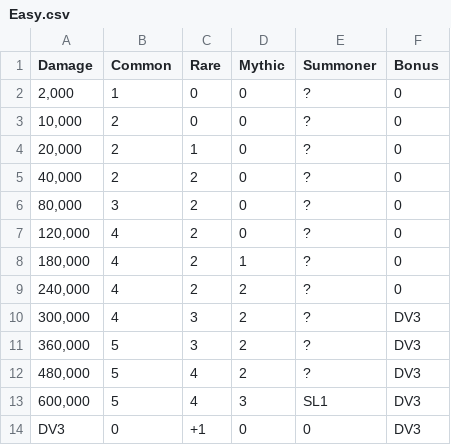
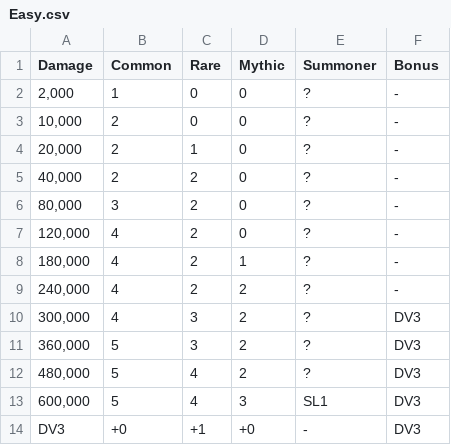
Before and after one commit to Matrix4348/Dragons-of-the-Void---Raid-Loot-Tiers, a CSV file: community-gathered data/Loot tiers and drop data/Regular raids/Corrupted Golem/Easy.csv, drawn as a sheet.

```diff
--- a/community-gathered data/Loot tiers and drop data/Regular raids/Corrupted Golem/Easy.csv
+++ b/community-gathered data/Loot tiers and drop data/Regular raids/Corrupted Golem/Easy.csv
@@ -1,10 +1,10 @@
 Damage,Common,Rare,Mythic,Summoner,Bonus
-"2,000",1,0,0,?,0
-"10,000",2,0,0,?,0
-"20,000",2,1,0,?,0
-"40,000",2,2,0,?,0
-"80,000",3,2,0,?,0
-"120,000",4,2,0,?,0
-"180,000",4,2,1,?,0
-"240,000",4,2,2,?,0
+"2,000",1,0,0,?,-
+"10,000",2,0,0,?,-
+"20,000",2,1,0,?,-
+"40,000",2,2,0,?,-
+"80,000",3,2,0,?,-
+"120,000",4,2,0,?,-
+"180,000",4,2,1,?,-
+"240,000",4,2,2,?,-
 "300,000",4,3,2,?,DV3
@@ -13,2 +13,2 @@ Damage,Common,Rare,Mythic,Summoner,Bonus
 "600,000",5,4,3,SL1,DV3
-DV3,0,+1,0,0,DV3
+DV3,+0,+1,+0,-,DV3
```
Also changed, not shown: community-gathered data/Loot tiers and drop data/Guild raids/Fungal Fiend/Easy.csv, community-gathered data/Loot tiers and drop data/Regular raids/Elven Rangers/Easy.csv, 25 other files.
